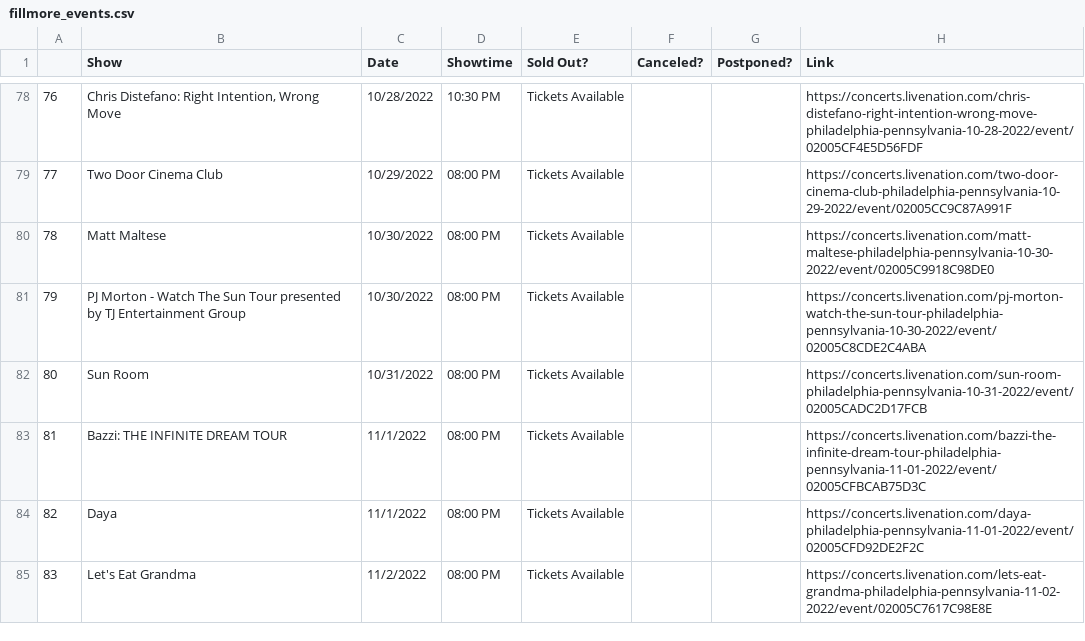
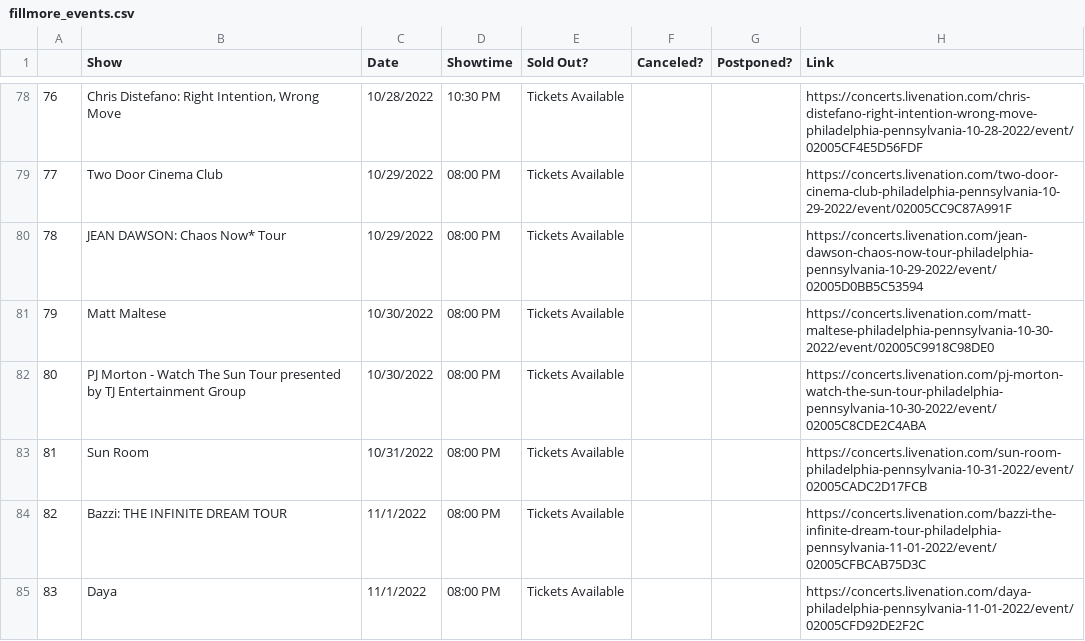
Before and after one commit to amandakreider/Concert-Calendars, a CSV file: csv/fillmore_events.csv, drawn as a sheet; only a part is shown, gaps mark what is left out; the shorter side is filled out with more unchanged rows; addresses are those after the commit; the diff names each change by its address in the sheet, - before the commit and + after, or states it on an @@ line.

Commit message:
Update Fillmore calendar

```diff
--- a/csv/fillmore_events.csv
+++ b/csv/fillmore_events.csv
+row 80: 78 | JEAN DAWSON: Chaos Now* Tour | 10/29/2022 | 08:00 PM | Tickets Available |  |  | https://concerts.livenation.com/jean-dawson-chaos-now-tour-philadelphia-pennsylvania-10-29-2022/event/02005D0BB5C53594
@@ column A renumbered from row 81 down @@
```
Also changed, not shown: 1 other file.
